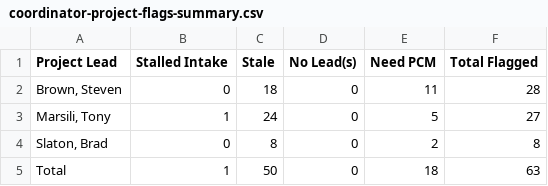
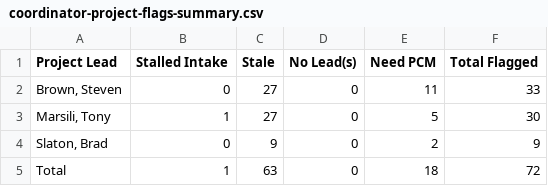
Before and after one commit to winkjb/ai-dev, a CSV file: project-management/01-coordinator/output/coordinator-project-flags-summary.csv, drawn as a sheet.

```diff
--- a/project-management/01-coordinator/output/coordinator-project-flags-summary.csv
+++ b/project-management/01-coordinator/output/coordinator-project-flags-summary.csv
@@ -1,5 +1,5 @@
 "Project Lead","Stalled Intake","Stale","No Lead(s)","Need PCM","Total Flagged"
-"Brown, Steven","0","18","0","11","28"
-"Marsili, Tony","1","24","0","5","27"
-"Slaton, Brad","0","8","0","2","8"
-"Total","1","50","0","18","63"
+"Brown, Steven","0","27","0","11","33"
+"Marsili, Tony","1","27","0","5","30"
+"Slaton, Brad","0","9","0","2","9"
+"Total","1","63","0","18","72"
```
Also changed, not shown: project-management/01-coordinator/output/coordinator-project-flags-detail.csv, service-delivery/01-coordinator/output/coordinator-ticket-flags-detail.csv, 13 other files.
